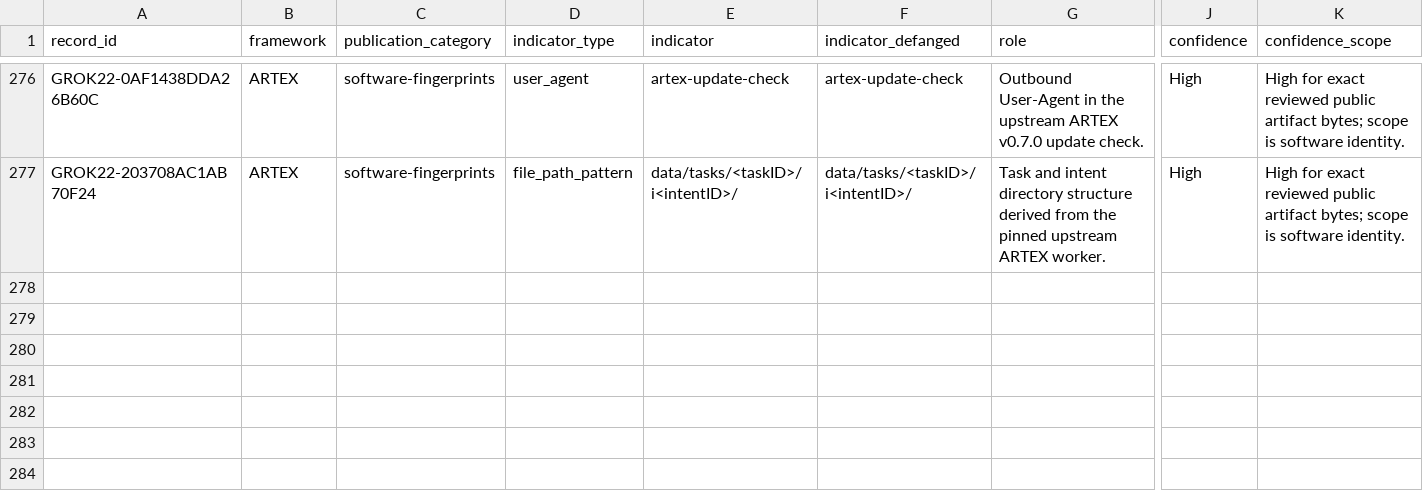
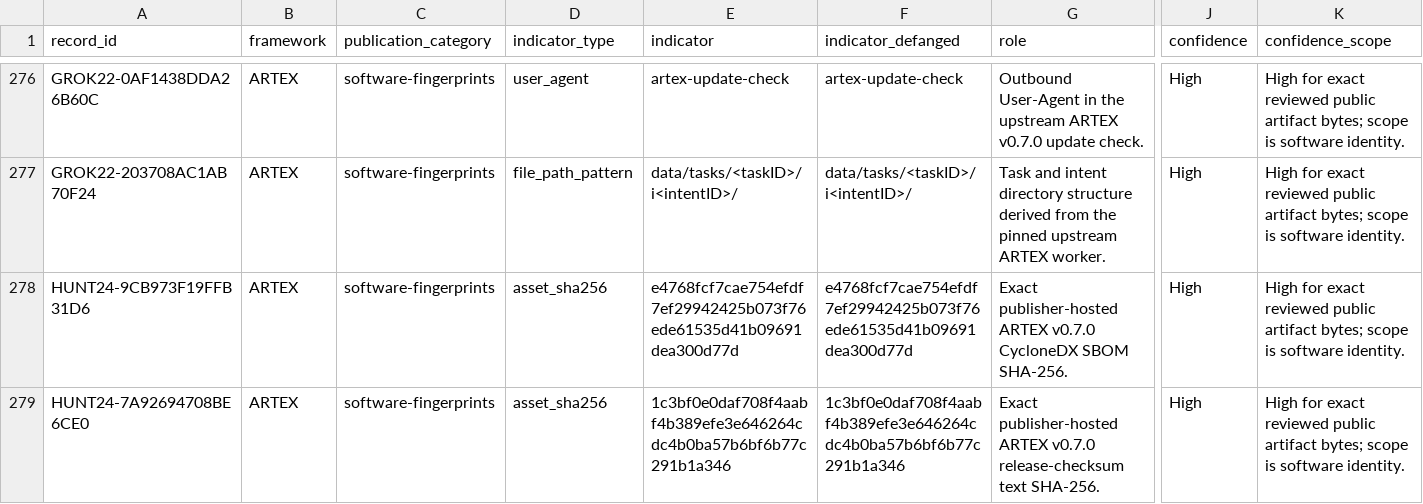
Before and after one commit to Ella-Bakshi/ai-attacker-threat-research, a CSV file: research/analyst-derived/ARTEX.csv, drawn as a sheet; only a part is shown, gaps mark what is left out; rows hold the shown columns only; the diff names each change by its address in the sheet, - before the commit and + after, or states it on an @@ line.

```diff
--- a/research/analyst-derived/ARTEX.csv
+++ b/research/analyst-derived/ARTEX.csv
+row 278: HUNT24-9CB973F19FFB31D6 | ARTEX | software-fingerprints | asset_sha256 | e4768fcf7cae754efdf7ef29942425b073f76ede61535d41b09691dea300d77d | e4768fcf7cae754efdf7ef29942425b073f76ede61535d41b09691dea300d77d | Exact publisher-hosted ARTEX v0.7.0 CycloneDX SBOM SHA-256. | High | High for exact reviewed public artifact bytes; scope is software identity.
+row 279: HUNT24-7A92694708BE6CE0 | ARTEX | software-fingerprints | asset_sha256 | 1c3bf0e0daf708f4aabf4b389efe3e646264cdc4b0ba57b6bf6b77c291b1a346 | 1c3bf0e0daf708f4aabf4b389efe3e646264cdc4b0ba57b6bf6b77c291b1a346 | Exact publisher-hosted ARTEX v0.7.0 release-checksum text SHA-256. | High | High for exact reviewed public artifact bytes; scope is software identity.
```
Also changed, not shown: research/analyst-derived/CyberStrikeAI.csv, research/campaign-context/CyberStrikeAI.csv, 24 other files.
